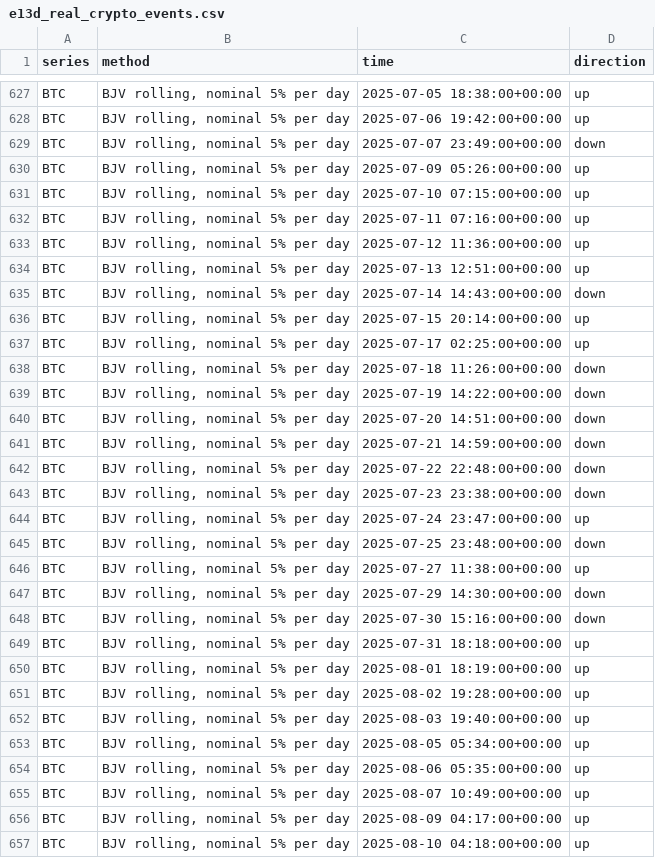
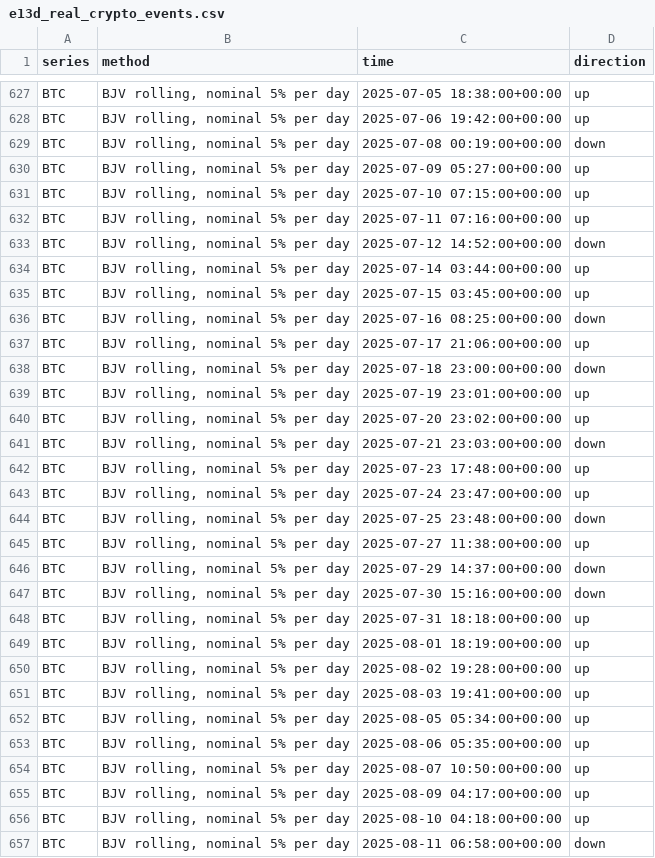
Before and after one commit to ShockXR/Anytime-Valid-Volatility-Monitor, a CSV file: results/e13d_real_crypto_events.csv, drawn as a sheet; only a part is shown, gaps mark what is left out; the shorter side is filled out with more unchanged rows; the diff covers the shown part only.

```diff
--- a/results/e13d_real_crypto_events.csv
+++ b/results/e13d_real_crypto_events.csv
@@ -628,17 +628,16 @@ BTC,"BJV rolling, nominal 5% per day",2025-07-05 18:38:00+00:00,up
 BTC,"BJV rolling, nominal 5% per day",2025-07-06 19:42:00+00:00,up
-BTC,"BJV rolling, nominal 5% per day",2025-07-07 23:49:00+00:00,down
-BTC,"BJV rolling, nominal 5% per day",2025-07-09 05:26:00+00:00,up
+BTC,"BJV rolling, nominal 5% per day",2025-07-08 00:19:00+00:00,down
+BTC,"BJV rolling, nominal 5% per day",2025-07-09 05:27:00+00:00,up
 BTC,"BJV rolling, nominal 5% per day",2025-07-10 07:15:00+00:00,up
 BTC,"BJV rolling, nominal 5% per day",2025-07-11 07:16:00+00:00,up
-BTC,"BJV rolling, nominal 5% per day",2025-07-12 11:36:00+00:00,up
-BTC,"BJV rolling, nominal 5% per day",2025-07-13 12:51:00+00:00,up
-BTC,"BJV rolling, nominal 5% per day",2025-07-14 14:43:00+00:00,down
-BTC,"BJV rolling, nominal 5% per day",2025-07-15 20:14:00+00:00,up
-BTC,"BJV rolling, nominal 5% per day",2025-07-17 02:25:00+00:00,up
-BTC,"BJV rolling, nominal 5% per day",2025-07-18 11:26:00+00:00,down
-BTC,"BJV rolling, nominal 5% per day",2025-07-19 14:22:00+00:00,down
-BTC,"BJV rolling, nominal 5% per day",2025-07-20 14:51:00+00:00,down
-BTC,"BJV rolling, nominal 5% per day",2025-07-21 14:59:00+00:00,down
-BTC,"BJV rolling, nominal 5% per day",2025-07-22 22:48:00+00:00,down
-BTC,"BJV rolling, nominal 5% per day",2025-07-23 23:38:00+00:00,down
+BTC,"BJV rolling, nominal 5% per day",2025-07-12 14:52:00+00:00,down
+BTC,"BJV rolling, nominal 5% per day",2025-07-14 03:44:00+00:00,up
+BTC,"BJV rolling, nominal 5% per day",2025-07-15 03:45:00+00:00,up
+BTC,"BJV rolling, nominal 5% per day",2025-07-16 08:25:00+00:00,down
+BTC,"BJV rolling, nominal 5% per day",2025-07-17 21:06:00+00:00,up
+BTC,"BJV rolling, nominal 5% per day",2025-07-18 23:00:00+00:00,down
+BTC,"BJV rolling, nominal 5% per day",2025-07-19 23:01:00+00:00,up
+BTC,"BJV rolling, nominal 5% per day",2025-07-20 23:02:00+00:00,up
+BTC,"BJV rolling, nominal 5% per day",2025-07-21 23:03:00+00:00,down
+BTC,"BJV rolling, nominal 5% per day",2025-07-23 17:48:00+00:00,up
 BTC,"BJV rolling, nominal 5% per day",2025-07-24 23:47:00+00:00,up
@@ -646,3 +645,3 @@ BTC,"BJV rolling, nominal 5% per day",2025-07-25 23:48:00+00:00,down
 BTC,"BJV rolling, nominal 5% per day",2025-07-27 11:38:00+00:00,up
-BTC,"BJV rolling, nominal 5% per day",2025-07-29 14:30:00+00:00,down
+BTC,"BJV rolling, nominal 5% per day",2025-07-29 14:37:00+00:00,down
 BTC,"BJV rolling, nominal 5% per day",2025-07-30 15:16:00+00:00,down
@@ -651,6 +650,6 @@ BTC,"BJV rolling, nominal 5% per day",2025-08-01 18:19:00+00:00,up
 BTC,"BJV rolling, nominal 5% per day",2025-08-02 19:28:00+00:00,up
-BTC,"BJV rolling, nominal 5% per day",2025-08-03 19:40:00+00:00,up
+BTC,"BJV rolling, nominal 5% per day",2025-08-03 19:41:00+00:00,up
 BTC,"BJV rolling, nominal 5% per day",2025-08-05 05:34:00+00:00,up
 BTC,"BJV rolling, nominal 5% per day",2025-08-06 05:35:00+00:00,up
-BTC,"BJV rolling, nominal 5% per day",2025-08-07 10:49:00+00:00,up
+BTC,"BJV rolling, nominal 5% per day",2025-08-07 10:50:00+00:00,up
 BTC,"BJV rolling, nominal 5% per day",2025-08-09 04:17:00+00:00,up
```
Also changed, not shown: 1 added row, 3 removed rows and 152 edited cells elsewhere in this file, results/e13d_real_crypto_h1_2025_events.csv, results/e13d_real_crypto_summary.csv, 15 other files.
